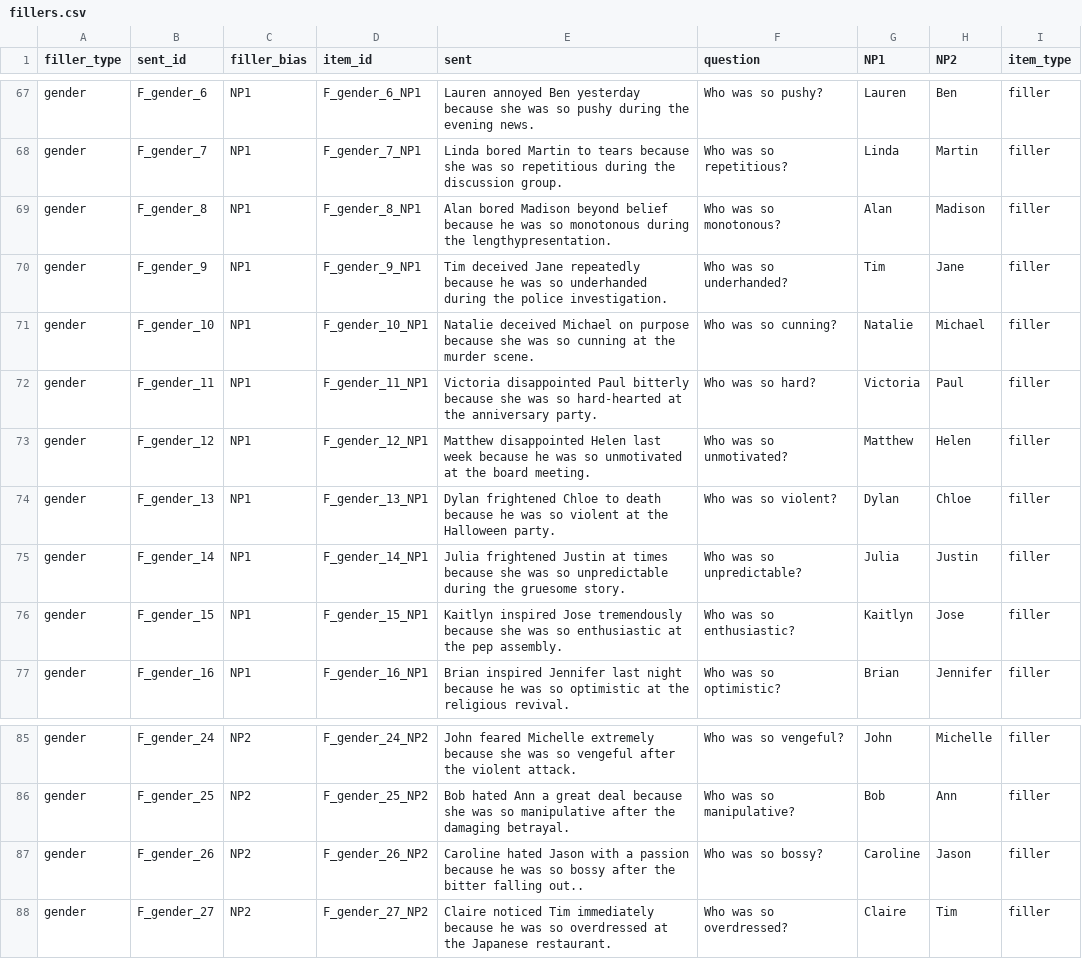
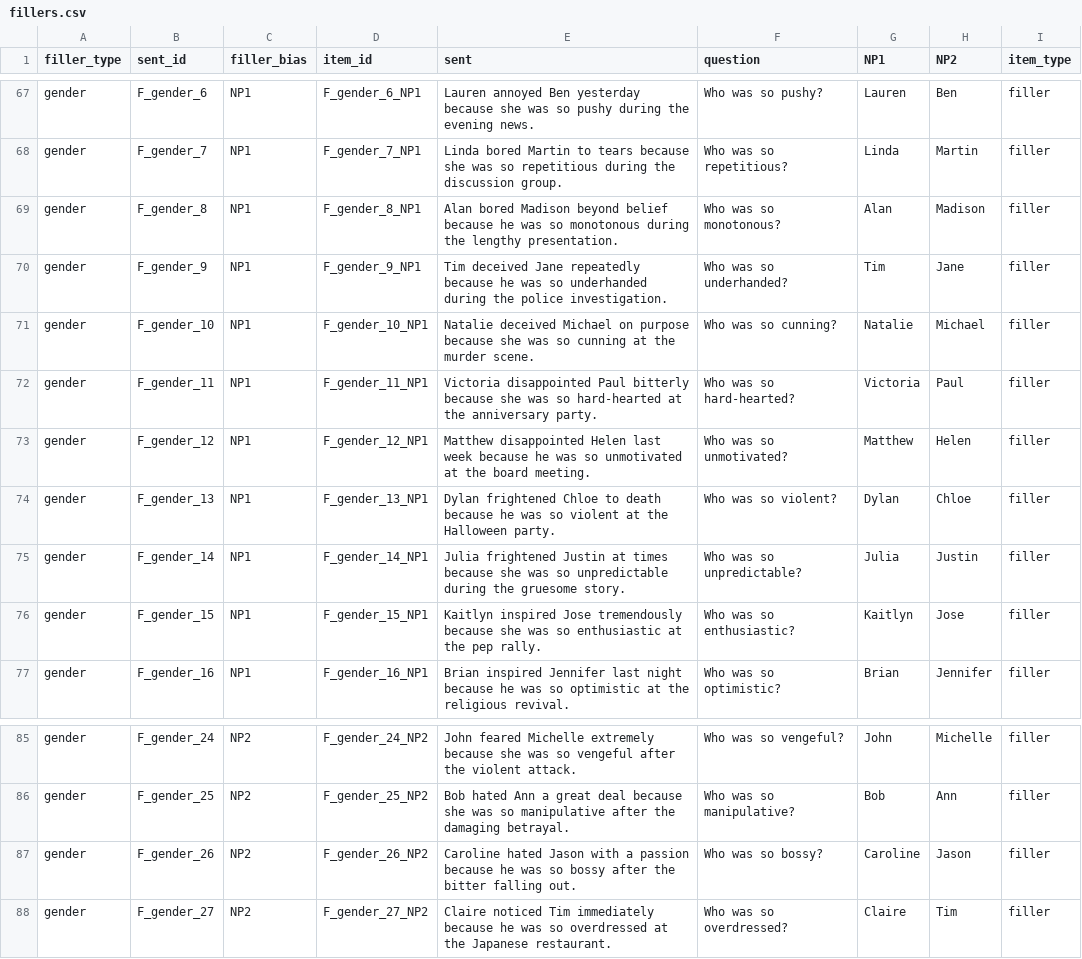
Before and after one commit to camrobjones/pipr, a CSV file: data/fillers.csv, drawn as a sheet; only a part is shown, gaps mark what is left out.

```diff
--- a/data/fillers.csv
+++ b/data/fillers.csv
@@ -68,6 +68,6 @@ gender,F_gender_6,NP1,F_gender_6_NP1,Lauren annoyed Ben yesterday because she wa
 gender,F_gender_7,NP1,F_gender_7_NP1,Linda bored Martin to tears because she was so repetitious during the discussion group.,Who was so repetitious?,Linda,Martin,filler
-gender,F_gender_8,NP1,F_gender_8_NP1,Alan bored Madison beyond belief because he was so monotonous during the lengthypresentation.,Who was so monotonous?,Alan,Madison,filler
+gender,F_gender_8,NP1,F_gender_8_NP1,Alan bored Madison beyond belief because he was so monotonous during the lengthy presentation.,Who was so monotonous?,Alan,Madison,filler
 gender,F_gender_9,NP1,F_gender_9_NP1,Tim deceived Jane repeatedly because he was so underhanded during the police investigation.,Who was so underhanded?,Tim,Jane,filler
 gender,F_gender_10,NP1,F_gender_10_NP1,Natalie deceived Michael on purpose because she was so cunning at the murder scene.,Who was so cunning?,Natalie,Michael,filler
-gender,F_gender_11,NP1,F_gender_11_NP1,Victoria disappointed Paul bitterly because she was so hard-hearted at the anniversary party.,Who was so hard?,Victoria,Paul,filler
+gender,F_gender_11,NP1,F_gender_11_NP1,Victoria disappointed Paul bitterly because she was so hard-hearted at the anniversary party.,Who was so hard-hearted?,Victoria,Paul,filler
 gender,F_gender_12,NP1,F_gender_12_NP1,Matthew disappointed Helen last week because he was so unmotivated at the board meeting.,Who was so unmotivated?,Matthew,Helen,filler
@@ -75,3 +75,3 @@ gender,F_gender_13,NP1,F_gender_13_NP1,Dylan frightened Chloe to death because h
 gender,F_gender_14,NP1,F_gender_14_NP1,Julia frightened Justin at times because she was so unpredictable during the gruesome story.,Who was so unpredictable?,Julia,Justin,filler
-gender,F_gender_15,NP1,F_gender_15_NP1,Kaitlyn inspired Jose tremendously because she was so enthusiastic at the pep assembly.,Who was so enthusiastic?,Kaitlyn,Jose,filler
+gender,F_gender_15,NP1,F_gender_15_NP1,Kaitlyn inspired Jose tremendously because she was so enthusiastic at the pep rally.,Who was so enthusiastic?,Kaitlyn,Jose,filler
 gender,F_gender_16,NP1,F_gender_16_NP1,Brian inspired Jennifer last night because he was so optimistic at the religious revival.,Who was so optimistic?,Brian,Jennifer,filler
@@ -86,3 +86,3 @@ gender,F_gender_24,NP2,F_gender_24_NP2,John feared Michelle extremely because sh
 gender,F_gender_25,NP2,F_gender_25_NP2,Bob hated Ann a great deal because she was so manipulative after the damaging betrayal.,Who was so manipulative?,Bob,Ann,filler
-gender,F_gender_26,NP2,F_gender_26_NP2,Caroline hated Jason with a passion because he was so bossy after the bitter falling out..,Who was so bossy?,Caroline,Jason,filler
+gender,F_gender_26,NP2,F_gender_26_NP2,Caroline hated Jason with a passion because he was so bossy after the bitter falling out.,Who was so bossy?,Caroline,Jason,filler
 gender,F_gender_27,NP2,F_gender_27_NP2,Claire noticed Tim immediately because he was so overdressed at the Japanese restaurant.,Who was so overdressed?,Claire,Tim,filler
```
Also changed, not shown: data/catch.csv, data/stimuli.csv, 22 other files.
